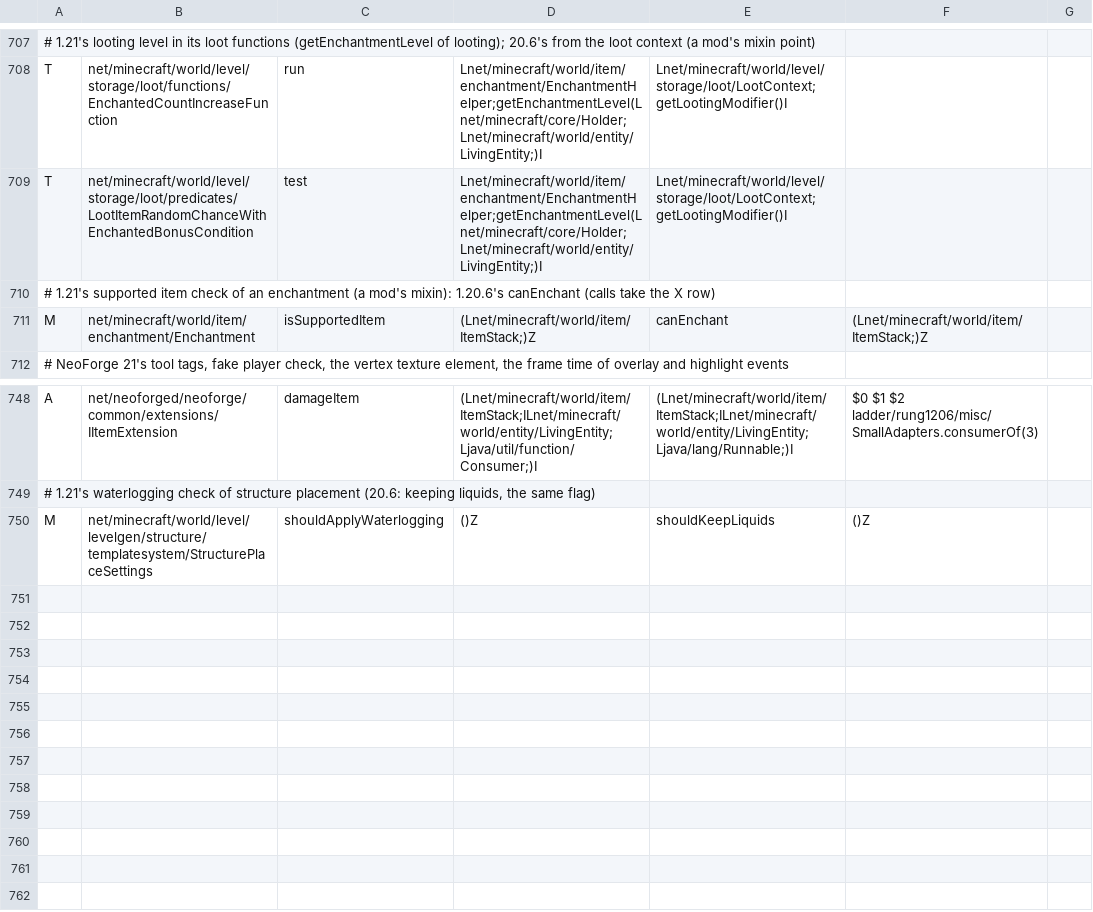
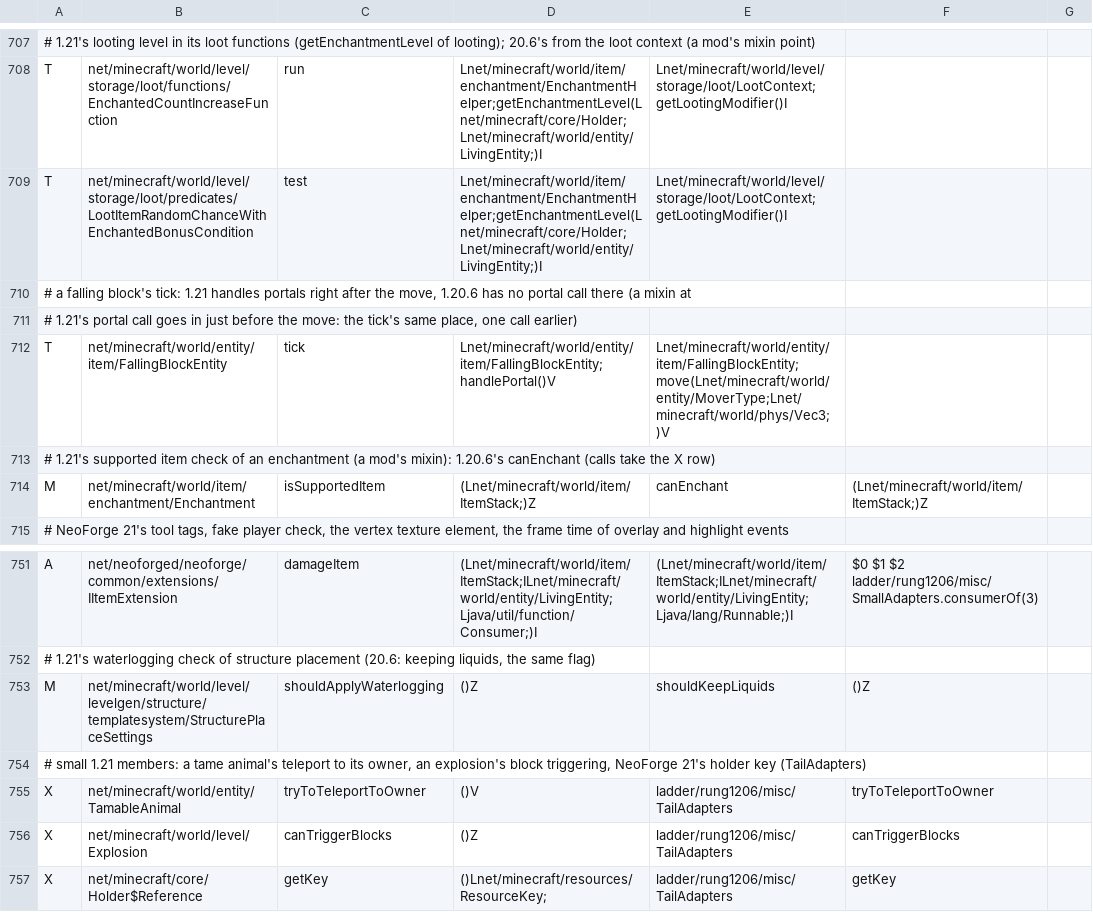
Before and after one commit to Xponer2/translator, a TSV file: adapters_1_20_6/src/main/resources/ladder-rules.tsv, drawn as a sheet; only a part is shown, gaps mark what is left out.

```diff
--- a/adapters_1_20_6/src/main/resources/ladder-rules.tsv
+++ b/adapters_1_20_6/src/main/resources/ladder-rules.tsv
@@ -709,2 +709,5 @@ T	net/minecraft/world/level/storage/loot/functions/EnchantedCountIncreaseFunctio
 T	net/minecraft/world/level/storage/loot/predicates/LootItemRandomChanceWithEnchantedBonusCondition	test	Lnet/minecraft/world/item/enchantment/EnchantmentHelper;getEnchantmentLevel(Lnet/minecraft/core/Holder;Lnet/minecraft/world/entity/LivingEntity;)I	Lnet/minecraft/world/level/storage/loot/LootContext;getLootingModifier()I
+# a falling block's tick: 1.21 handles portals right after the move, 1.20.6 has no portal call there (a mixin at
+# 1.21's portal call goes in just before the move: the tick's same place, one call earlier)
+T	net/minecraft/world/entity/item/FallingBlockEntity	tick	Lnet/minecraft/world/entity/item/FallingBlockEntity;handlePortal()V	Lnet/minecraft/world/entity/item/FallingBlockEntity;move(Lnet/minecraft/world/entity/MoverType;Lnet/minecraft/world/phys/Vec3;)V
 # 1.21's supported item check of an enchantment (a mod's mixin): 1.20.6's canEnchant (calls take the X row)
@@ -750 +753,5 @@ A	net/neoforged/neoforge/common/extensions/IItemExtension	damageItem	(Lnet/minec
 M	net/minecraft/world/level/levelgen/structure/templatesystem/StructurePlaceSettings	shouldApplyWaterlogging	()Z	shouldKeepLiquids	()Z
+# small 1.21 members: a tame animal's teleport to its owner, an explosion's block triggering, NeoForge 21's holder key (TailAdapters)
+X	net/minecraft/world/entity/TamableAnimal	tryToTeleportToOwner	()V	ladder/rung1206/misc/TailAdapters	tryToTeleportToOwner
+X	net/minecraft/world/level/Explosion	canTriggerBlocks	()Z	ladder/rung1206/misc/TailAdapters	canTriggerBlocks
+X	net/minecraft/core/Holder$Reference	getKey	()Lnet/minecraft/resources/ResourceKey;	ladder/rung1206/misc/TailAdapters	getKey
```
Also changed, not shown: 2 other files.
